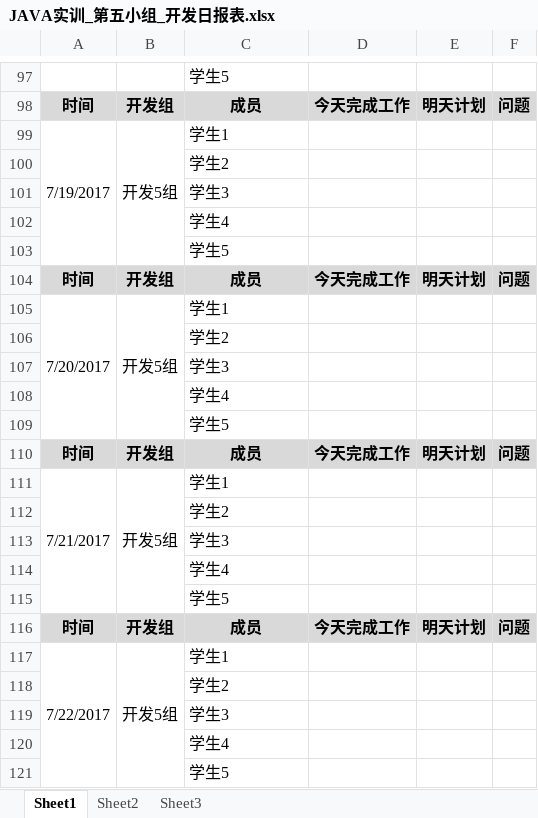
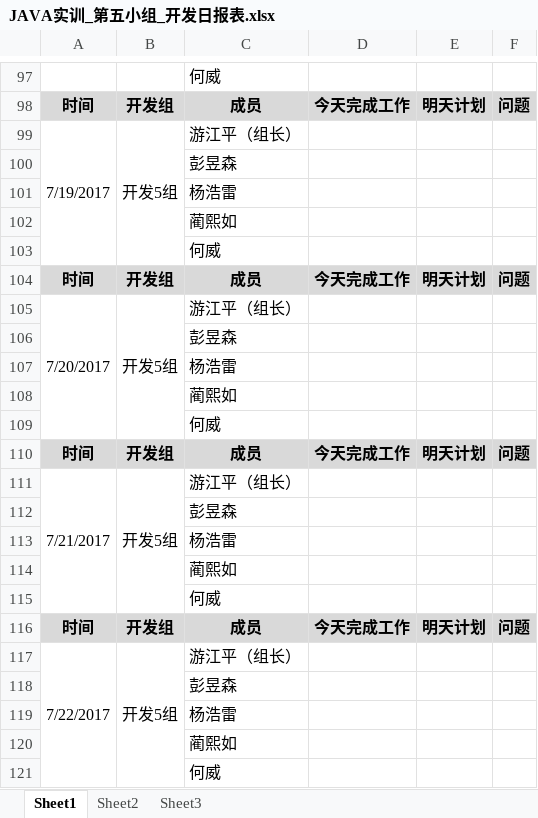
Before and after one commit to GARCIIAa/VehicleSystem, an Excel workbook: Doc/JAVA实训_第五小组_开发日报表.xlsx, sheet Sheet1, drawn as a sheet; only a part is shown, gaps mark what is left out; values as stored, in another font and other column widths than the file's, no borders; the diff covers the shown part only; the diff names each change by its address in the sheet, - before the commit and + after, or states it on an @@ line.

```diff
--- a/Doc/JAVA实训_第五小组_开发日报表.xlsx (sheet Sheet1)
+++ b/Doc/JAVA实训_第五小组_开发日报表.xlsx (sheet Sheet1)
-C97: 学生5
+C97: 何威
-C99: 学生1
+C99: 游江平（组长）
-C100: 学生2
+C100: 彭昱森
-C101: 学生3
+C101: 杨浩雷
-C102: 学生4
+C102: 蔺熙如
-C103: 学生5
+C103: 何威
-C105: 学生1
+C105: 游江平（组长）
-C106: 学生2
+C106: 彭昱森
-C107: 学生3
+C107: 杨浩雷
-C108: 学生4
+C108: 蔺熙如
-C109: 学生5
+C109: 何威
-C111: 学生1
+C111: 游江平（组长）
-C112: 学生2
+C112: 彭昱森
-C113: 学生3
+C113: 杨浩雷
-C114: 学生4
+C114: 蔺熙如
-C115: 学生5
+C115: 何威
-C117: 学生1
+C117: 游江平（组长）
-C118: 学生2
+C118: 彭昱森
-C119: 学生3
+C119: 杨浩雷
-C120: 学生4
+C120: 蔺熙如
-C121: 学生5
+C121: 何威
```
Also changed, not shown: 1 added row, 1 removed row and 23 edited cells elsewhere in this sheet.
